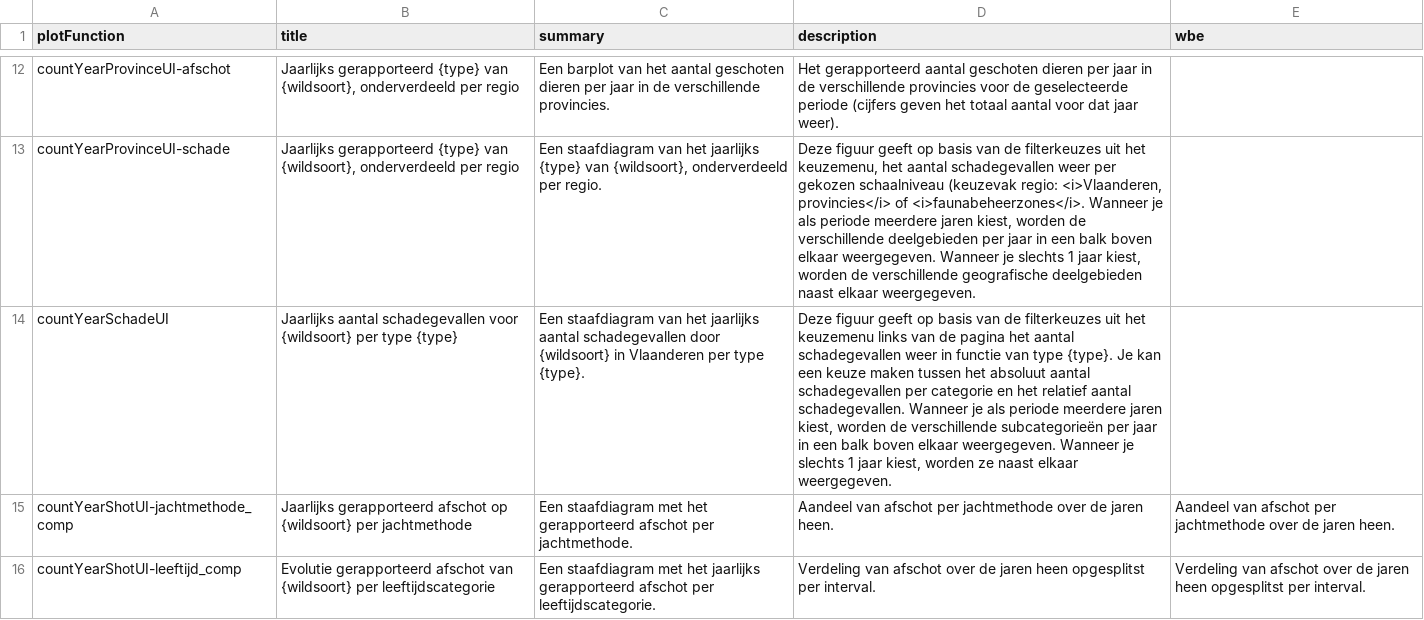
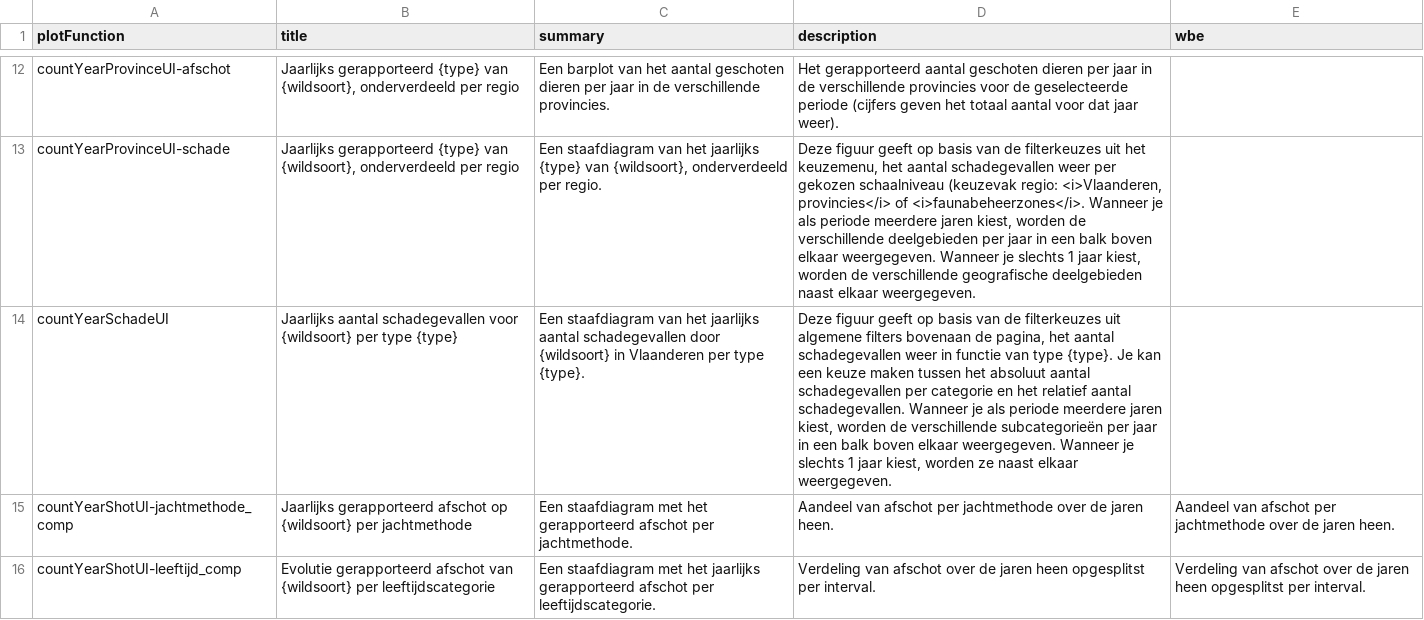
Before and after one commit to inbo/reporting-rshiny-grofwildjacht, a CSV file: reporting-grofwild/inst/extdata/uiText.csv, drawn as a sheet; only a part is shown, gaps mark what is left out; the diff names each change by its address in the sheet, - before the commit and + after, or states it on an @@ line.

Commit message:
Update uiText.csv
#605

```diff
--- a/reporting-grofwild/inst/extdata/uiText.csv
+++ b/reporting-grofwild/inst/extdata/uiText.csv
-D14 (description): …filterkeuzes uit het keuzemenu links van de pagina het aantal…
+D14 (description): …filterkeuzes uit algemene filters bovenaan de pagina, het aantal…
```
